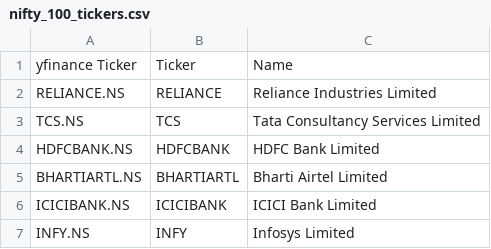
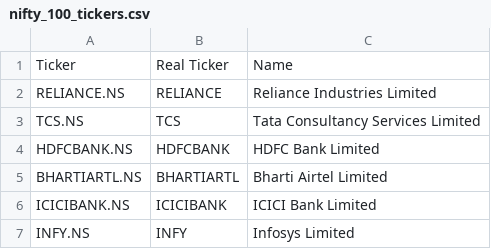
Before and after one commit to shreejyot/spaces, a CSV file: data/nifty_100_tickers.csv, drawn as a sheet; only a part is shown.

```diff
--- a/data/nifty_100_tickers.csv
+++ b/data/nifty_100_tickers.csv
@@ -1,2 +1,2 @@
-yfinance Ticker,Ticker,Name
+Ticker,Real Ticker,Name
 RELIANCE.NS,RELIANCE,Reliance Industries Limited
```
Also changed, not shown: data/indian_indices_list.csv, 4 other files.
